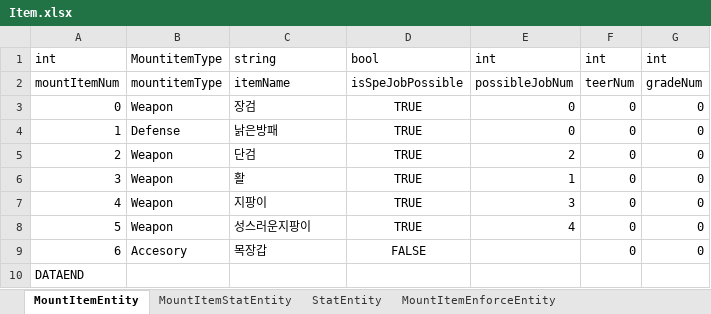
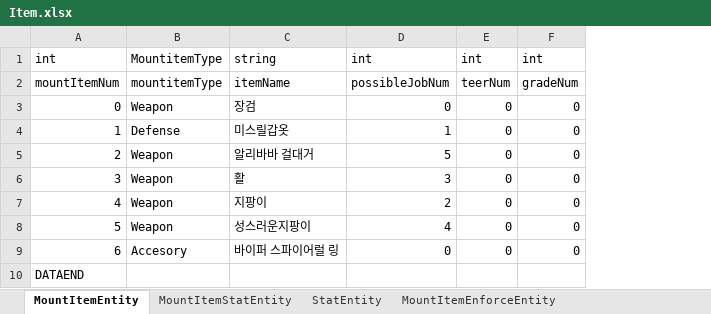
Before and after one commit to DevToothCrew/UnlimitedTower, an Excel workbook: UnlimitedTowerClient/TowerMain/UnlimitedTower/Assets/Resources/ErdExcels/Item.xlsx, sheet MountItemEntity, drawn as a sheet; values as stored, in another font and other column widths than the file's, no borders; removed rows and columns are numbered as before the commit, all else as after; the diff names each change by its address in the sheet, - before the commit and + after, or states it on an @@ line.

```diff
--- a/UnlimitedTowerClient/TowerMain/UnlimitedTower/Assets/Resources/ErdExcels/Item.xlsx (sheet MountItemEntity)
+++ b/UnlimitedTowerClient/TowerMain/UnlimitedTower/Assets/Resources/ErdExcels/Item.xlsx (sheet MountItemEntity)
-column D, rows 1-9: bool | isSpeJobPossible | TRUE | TRUE | TRUE | TRUE | TRUE | TRUE | FALSE
-C4: 낡은방패
+C4: 미스릴갑옷
-D4: 0
+D4: 1
-C5: 단검
+C5: 알리바바 걸대거
-D5: 2
+D5: 5
-D6: 1
+D6: 3
-D7: 3
+D7: 2
-C9: 목장갑
+C9: 바이퍼 스파이어럴 링
-D9: (empty)
+D9: 0
```
Also changed, not shown: UnlimitedTowerClient/TowerMain/UnlimitedTower/Assets/Resources/ErdExcels/Monster.xlsx, UnlimitedTowerClient/TowerMain/UnlimitedTower/Assets/Resources/ErdExcels/Servant.xlsx, 38 other files.
